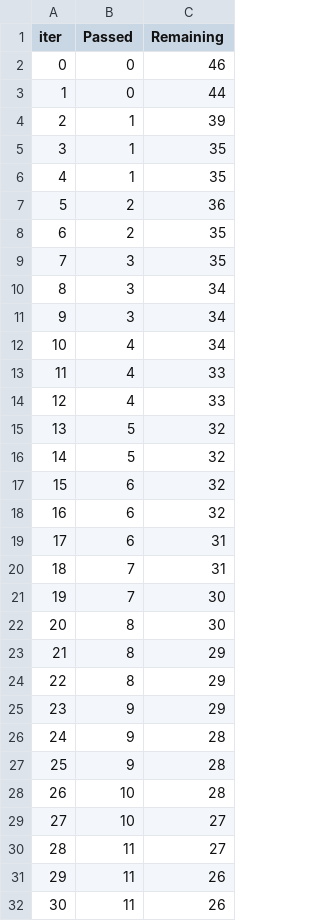
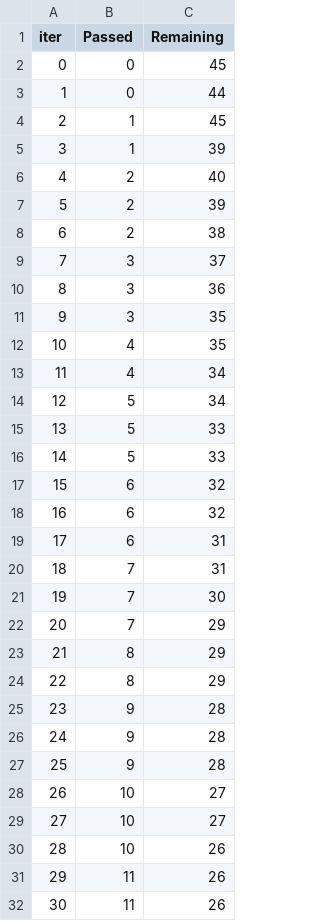
Before and after one commit to susovanpatra00/ML-Project, a TSV file: catboost_info/time_left.tsv, drawn as a sheet; only a part is shown; removed rows and columns are numbered as before the commit, all else as after; the diff covers the shown part only; the diff names each change by its address in the sheet, - before the commit and + after, or states it on an @@ line.

```diff
--- a/catboost_info/time_left.tsv
+++ b/catboost_info/time_left.tsv
-C2 (Remaining): 46
+C2 (Remaining): 45
+row 4: 2 | 1 | 45
@@ column A (iter) renumbered between rows 5 and 98 @@
-row 5: 3 | 1 | 35
-row 6: 4 | 1 | 35
-C6 (Remaining): 36
+C6 (Remaining): 40
-C7 (Remaining): 35
+C7 (Remaining): 39
+row 8: 6 | 2 | 38
+row 9: 7 | 3 | 37
+row 10: 8 | 3 | 36
-row 10: 8 | 3 | 34
-row 11: 9 | 3 | 34
+row 12: 10 | 4 | 35
-row 13: 11 | 4 | 33
-row 14: 12 | 4 | 33
-C14 (Remaining): 32
+C14 (Remaining): 34
-C15 (Remaining): 32
+C15 (Remaining): 33
+row 16: 14 | 5 | 33
-row 22: 20 | 8 | 30
+row 22: 20 | 7 | 29
-row 25: 23 | 9 | 29
-B27 (Passed): 10
+B27 (Passed): 9
-B29 (Passed): 11
+B29 (Passed): 10
+row 30: 28 | 10 | 26
```
Also changed, not shown: 7 added rows, 7 removed rows and 14 edited cells elsewhere in this file, 6 other files.
